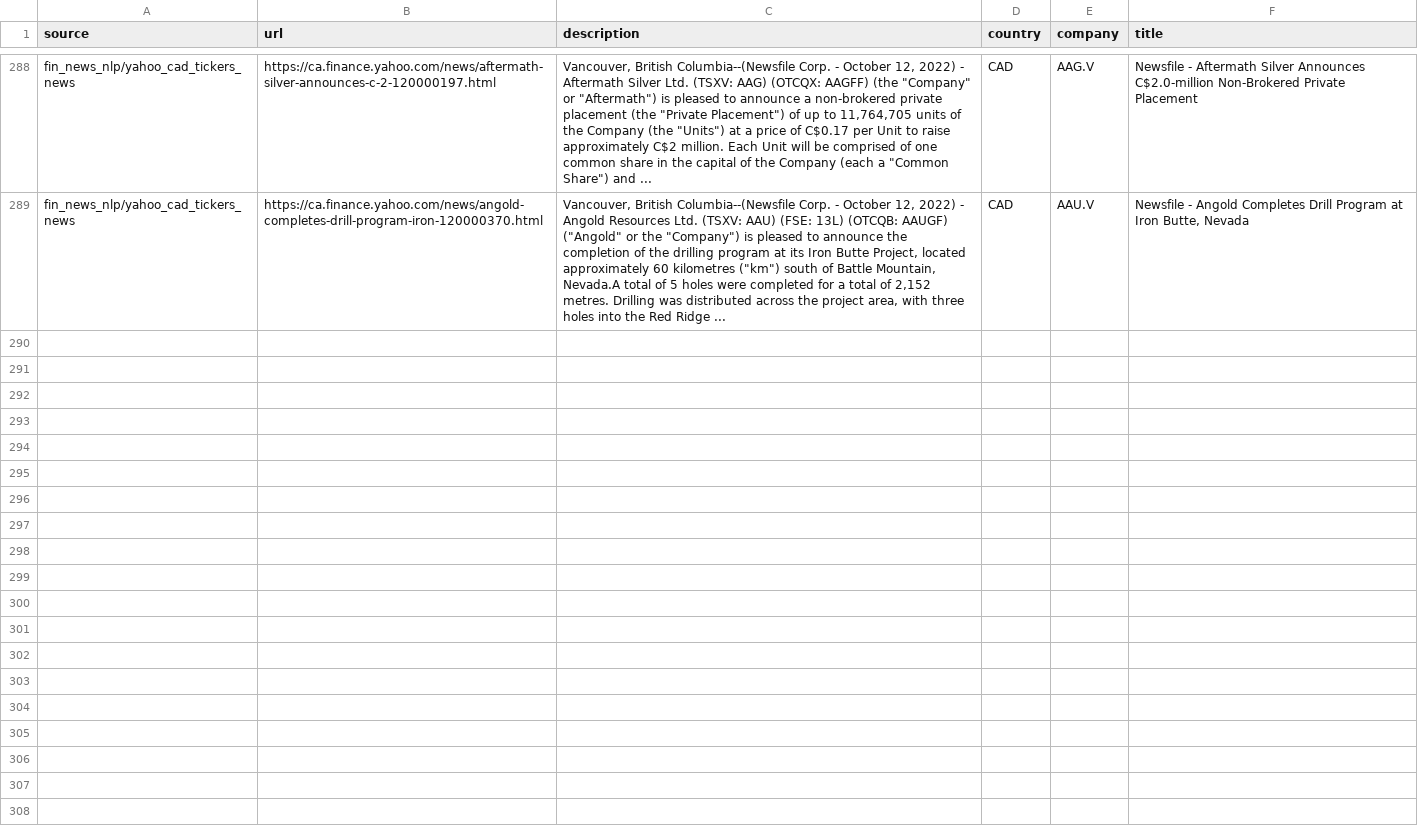
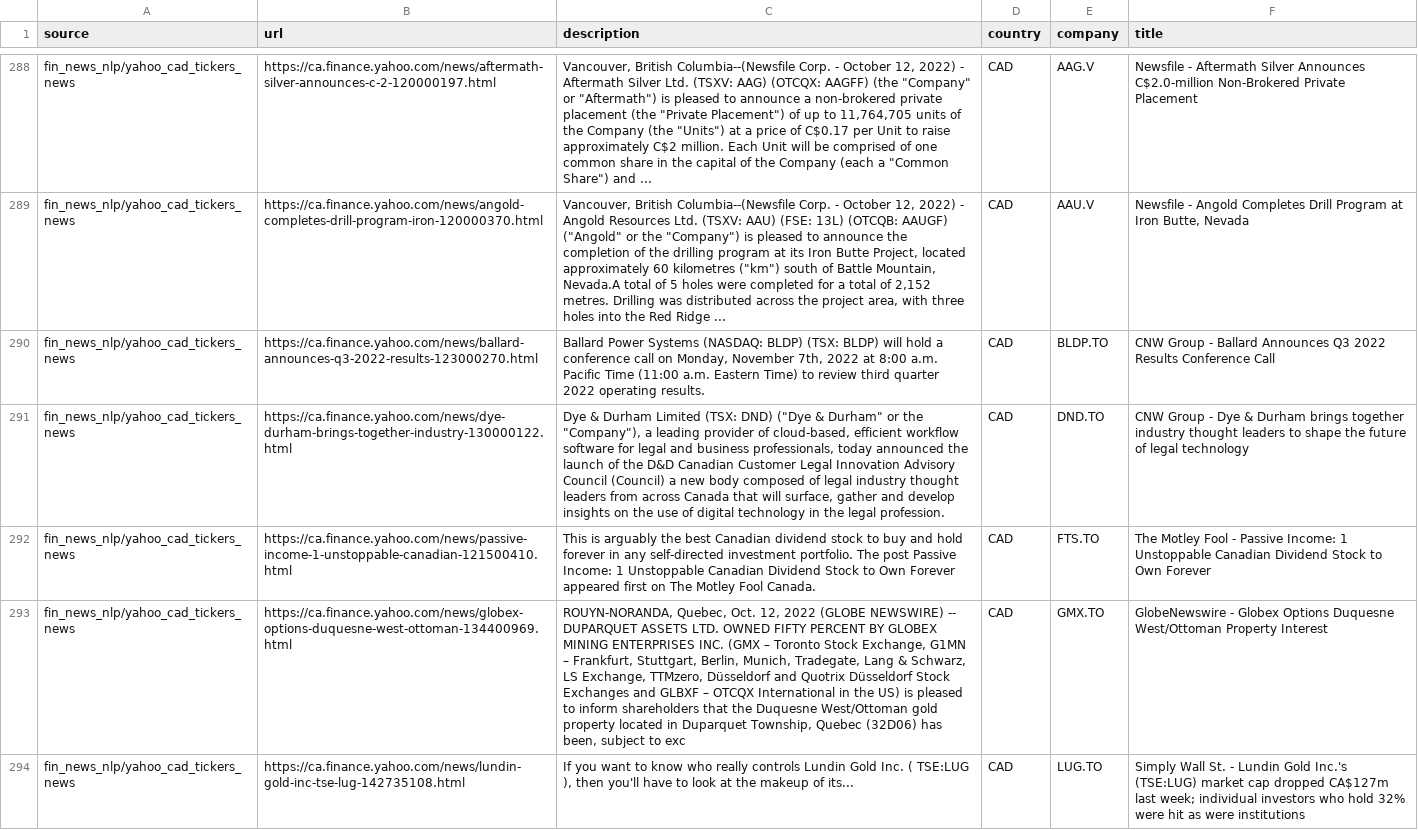
Before and after one commit to dli-invest/reccomendation-engine, a CSV file: ref/training/2022-10-12.csv, drawn as a sheet; only a part is shown, gaps mark what is left out; the diff covers the shown part only; the diff names each change by its address in the sheet, - before the commit and + after, or states it on an @@ line.

```diff
--- a/ref/training/2022-10-12.csv
+++ b/ref/training/2022-10-12.csv
+row 290: fin_news_nlp/yahoo_cad_tickers_news | https://ca.finance.yahoo.com/news/ballard-announces-q3-2022-results-123000270.html | Ballard Power Systems (NASDAQ: BLDP) (TSX: BLDP) will hold a conference call on Monday, November 7th, 2022 at 8:00 a.m. Pacific Time (11:00 a.m. Eastern Time) to review third quarter 2022 operating results. | CAD | BLDP.TO | CNW Group - Ballard Announces Q3 2022 Results Conference Call
+row 291: fin_news_nlp/yahoo_cad_tickers_news | https://ca.finance.yahoo.com/news/dye-durham-brings-together-industry-130000122.html | Dye & Durham Limited (TSX: DND) ("Dye & Durham" or the "Company"), a leading provider of cloud-based, efficient workflow software for legal and business professionals, today announced the launch of the D&D Canadian Customer Legal Innovation Advisory Council (Council) a new body composed of legal industry thought leaders from across Canada that will surface, gather and develop insights on the use of digital technology in the legal profession. | CAD | DND.TO | CNW Group - Dye & Durham brings together industry thought leaders to shape the future of legal technology
+row 292: fin_news_nlp/yahoo_cad_tickers_news | https://ca.finance.yahoo.com/news/passive-income-1-unstoppable-canadian-121500410.html | This is arguably the best Canadian dividend stock to buy and hold forever in any self-directed investment portfolio. The post Passive Income: 1 Unstoppable Canadian Dividend Stock to Own Forever appeared first on The Motley Fool Canada. | CAD | FTS.TO | The Motley Fool - Passive Income: 1 Unstoppable Canadian Dividend Stock to Own Forever
+row 293: fin_news_nlp/yahoo_cad_tickers_news | https://ca.finance.yahoo.com/news/globex-options-duquesne-west-ottoman-134400969.html | ROUYN-NORANDA, Quebec, Oct. 12, 2022 (GLOBE NEWSWIRE) -- DUPARQUET ASSETS LTD. OWNED FIFTY PERCENT BY GLOBEX MINING ENTERPRISES INC. (GMX – Toronto Stock Exchange, G1MN – Frankfurt, Stuttgart, Berlin, Munich, Tradegate, Lang & Schwarz, LS Exchange, TTMzero, Düsseldorf and Quotrix Düsseldorf Stock Exchanges and GLBXF – OTCQX International in the US) is pleased to inform shareholders that the Duquesne West/Ottoman gold property located in Duparquet Township, Quebec (32D06) has been, subject to exc | CAD | GMX.TO | GlobeNewswire - Globex Options Duquesne West/Ottoman Property Interest
+row 294: fin_news_nlp/yahoo_cad_tickers_news | https://ca.finance.yahoo.com/news/lundin-gold-inc-tse-lug-142735108.html | If you want to know who really controls Lundin Gold Inc. ( TSE:LUG ), then you'll have to look at the makeup of its... | CAD | LUG.TO | Simply Wall St. - Lundin Gold Inc.'s (TSE:LUG) market cap dropped CA$127m last week; individual investors who hold 32% were hit as were institutions
```
Also changed, not shown: 5 added rows elsewhere in this file, 1 other file.
